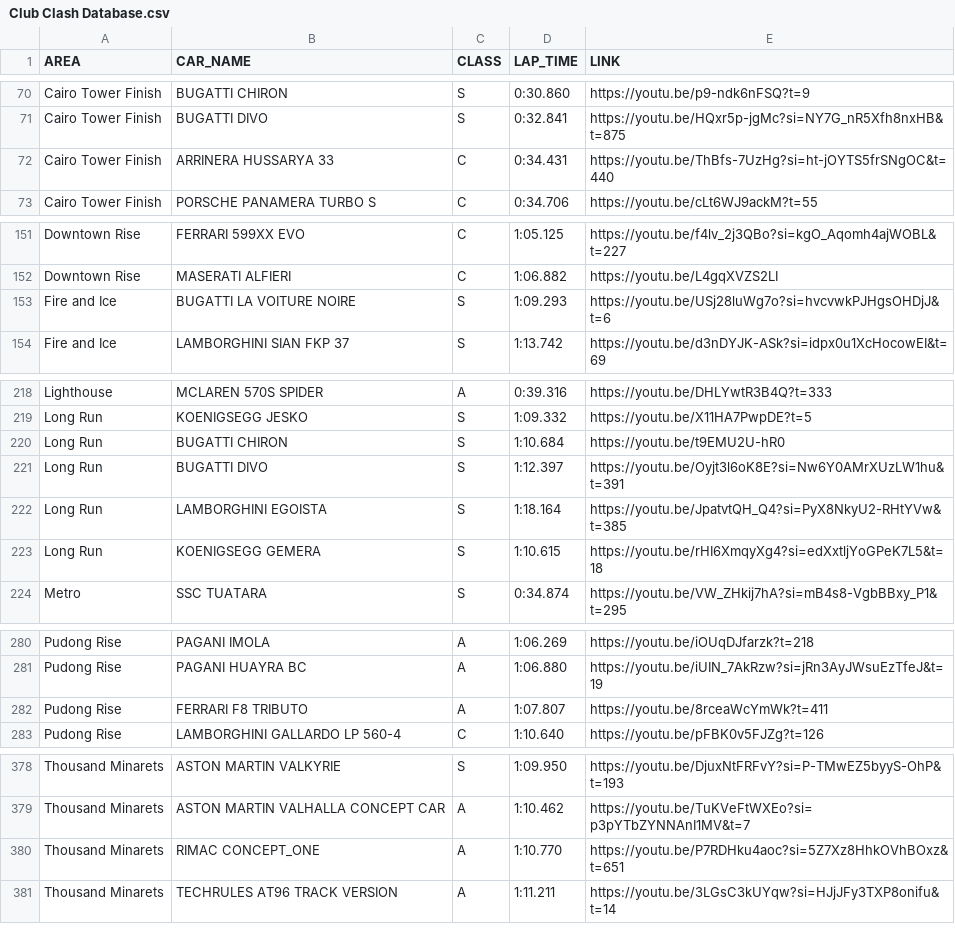
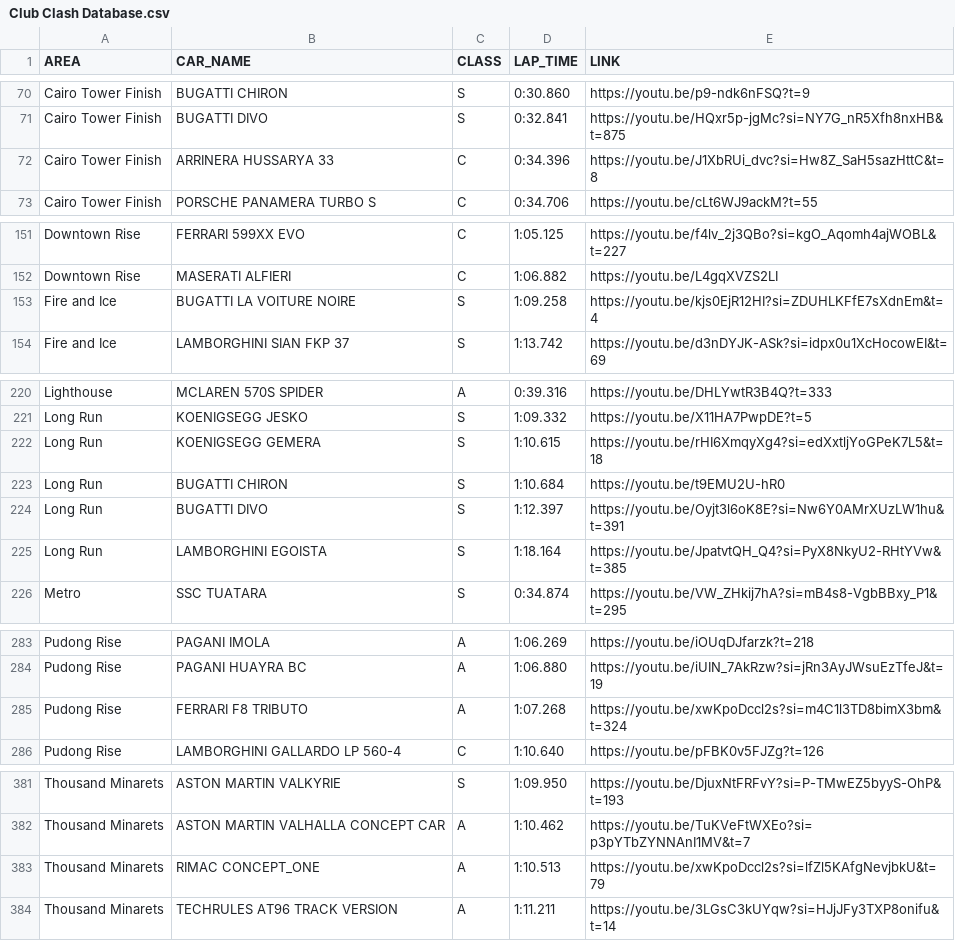
Before and after one commit to Gooraeng/ASL-Assistant, a CSV file: data/Club Clash Database.csv, drawn as a sheet; only a part is shown, gaps mark what is left out; the diff covers the shown part only.

```diff
--- a/data/Club Clash Database.csv
+++ b/data/Club Clash Database.csv
@@ -71,3 +71,3 @@ Cairo Tower Finish,BUGATTI CHIRON,S,0:30.860,https://youtu.be/p9-ndk6nFSQ?t=9
 Cairo Tower Finish,BUGATTI DIVO,S,0:32.841,https://youtu.be/HQxr5p-jgMc?si=NY7G_nR5Xfh8nxHB&t=875
-Cairo Tower Finish,ARRINERA HUSSARYA 33,C,0:34.431,https://youtu.be/ThBfs-7UzHg?si=ht-jOYTS5frSNgOC&t=440
+Cairo Tower Finish,ARRINERA HUSSARYA 33,C,0:34.396,https://youtu.be/J1XbRUi_dvc?si=Hw8Z_SaH5sazHttC&t=8
 Cairo Tower Finish,PORSCHE PANAMERA TURBO S,C,0:34.706,https://youtu.be/cLt6WJ9ackM?t=55
@@ -152,3 +152,3 @@ Downtown Rise,FERRARI 599XX EVO,C,1:05.125,https://youtu.be/f4lv_2j3QBo?si=kgO_A
 Downtown Rise,MASERATI ALFIERI,C,1:06.882,https://youtu.be/L4gqXVZS2LI
-Fire and Ice,BUGATTI LA VOITURE NOIRE,S,1:09.293,https://youtu.be/USj28luWg7o?si=hvcvwkPJHgsOHDjJ&t=6
+Fire and Ice,BUGATTI LA VOITURE NOIRE,S,1:09.258,https://youtu.be/kjs0EjR12HI?si=ZDUHLKFfE7sXdnEm&t=4
 Fire and Ice,LAMBORGHINI SIAN FKP 37,S,1:13.742,https://youtu.be/d3nDYJK-ASk?si=idpx0u1XcHocowEI&t=69
@@ -219,2 +221,3 @@ Lighthouse,MCLAREN 570S SPIDER,A,0:39.316,https://youtu.be/DHLYwtR3B4Q?t=333
 Long Run,KOENIGSEGG JESKO,S,1:09.332,https://youtu.be/X11HA7PwpDE?t=5
+Long Run,KOENIGSEGG GEMERA,S,1:10.615,https://youtu.be/rHI6XmqyXg4?si=edXxtljYoGPeK7L5&t=18
 Long Run,BUGATTI CHIRON,S,1:10.684,https://youtu.be/t9EMU2U-hR0
@@ -222,3 +225,2 @@ Long Run,BUGATTI DIVO,S,1:12.397,https://youtu.be/Oyjt3l6oK8E?si=Nw6Y0AMrXUzLW1h
 Long Run,LAMBORGHINI EGOISTA,S,1:18.164,https://youtu.be/JpatvtQH_Q4?si=PyX8NkyU2-RHtYVw&t=385
-Long Run,KOENIGSEGG GEMERA,S,1:10.615,https://youtu.be/rHI6XmqyXg4?si=edXxtljYoGPeK7L5&t=18
 Metro,SSC TUATARA,S,0:34.874,https://youtu.be/VW_ZHkij7hA?si=mB4s8-VgbBBxy_P1&t=295
@@ -281,3 +284,3 @@ Pudong Rise,PAGANI IMOLA,A,1:06.269,https://youtu.be/iOUqDJfarzk?t=218
 Pudong Rise,PAGANI HUAYRA BC,A,1:06.880,https://youtu.be/iUIN_7AkRzw?si=jRn3AyJWsuEzTfeJ&t=19
-Pudong Rise,FERRARI F8 TRIBUTO,A,1:07.807,https://youtu.be/8rceaWcYmWk?t=411
+Pudong Rise,FERRARI F8 TRIBUTO,A,1:07.268,https://youtu.be/xwKpoDccl2s?si=m4C1l3TD8bimX3bm&t=324
 Pudong Rise,LAMBORGHINI GALLARDO LP 560-4,C,1:10.640,https://youtu.be/pFBK0v5FJZg?t=126
@@ -379,3 +382,3 @@ Thousand Minarets,ASTON MARTIN VALKYRIE,S,1:09.950,https://youtu.be/DjuxNtFRFvY?
 Thousand Minarets,ASTON MARTIN VALHALLA CONCEPT CAR,A,1:10.462,https://youtu.be/TuKVeFtWXEo?si=p3pYTbZYNNAnI1MV&t=7
-Thousand Minarets,RIMAC CONCEPT_ONE,A,1:10.770,https://youtu.be/P7RDHku4aoc?si=5Z7Xz8HhkOVhBOxz&t=651
+Thousand Minarets,RIMAC CONCEPT_ONE,A,1:10.513,https://youtu.be/xwKpoDccl2s?si=lfZl5KAfgNevjbkU&t=79
 Thousand Minarets,TECHRULES AT96 TRACK VERSION,A,1:11.211,https://youtu.be/3LGsC3kUYqw?si=HJjJFy3TXP8onifu&t=14
```
Also changed, not shown: 5 added rows, 1 removed row, 2 moved rows and 4 edited cells elsewhere in this file.
